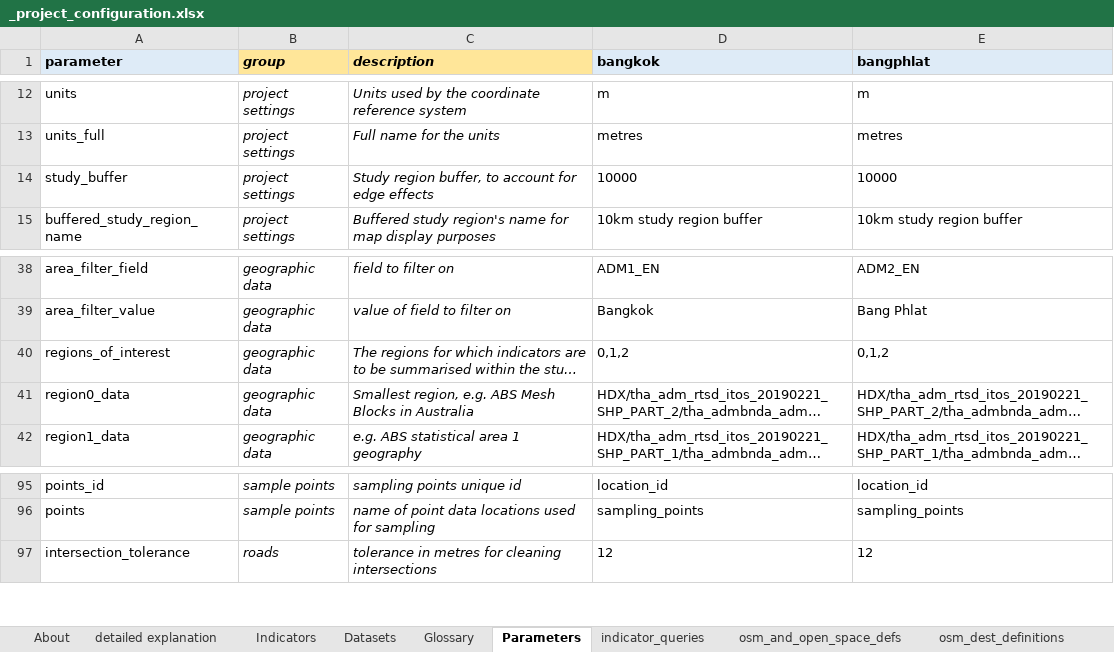
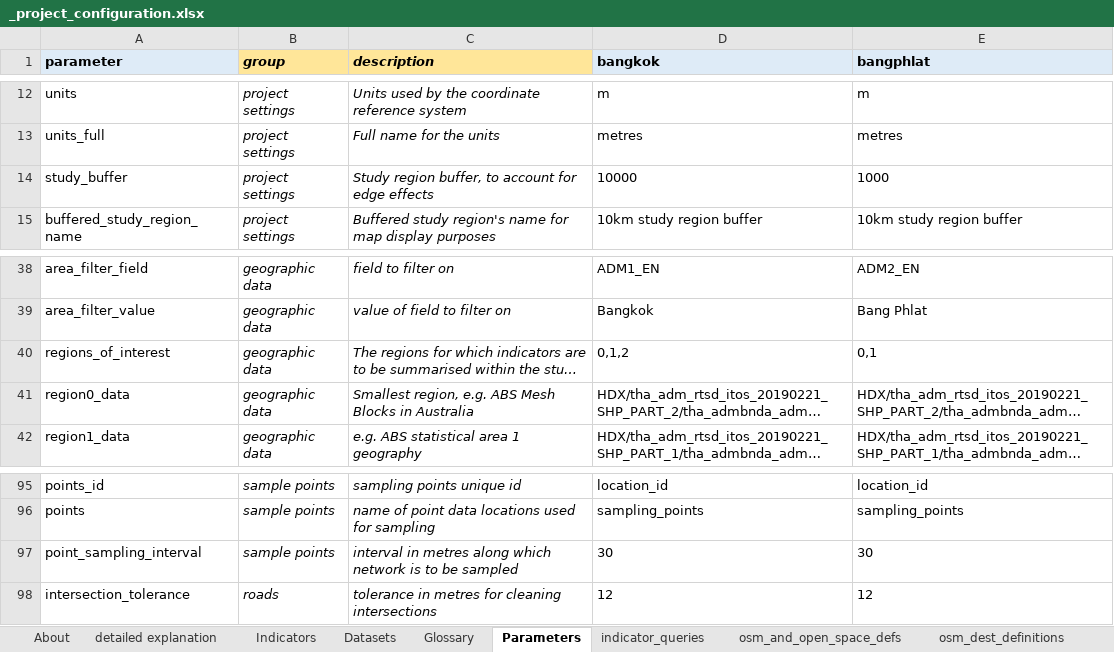
Before and after one commit to carlhiggs/spatial-urban-indicators, an Excel workbook: process/_project_configuration.xlsx, sheet Parameters, drawn as a sheet; only a part is shown, gaps mark what is left out; long unchanged cells end in …; values as stored, in another font and other column widths than the file's, no borders; the diff names each change by its address in the sheet, - before the commit and + after, or states it on an @@ line.

Commit message:
updated scripts for more robust treatment of alternate study regions; now also creates sample points (mapping of these is currently a bit clumsy)

```diff
--- a/process/_project_configuration.xlsx (sheet Parameters)
+++ b/process/_project_configuration.xlsx (sheet Parameters)
-E14 (bangphlat): 10000
+E14 (bangphlat): 1000
-E40 (bangphlat): 0,1,2
+E40 (bangphlat): 0,1
+row 97: point_sampling_interval | sample points | interval in metres along which network is to be sampled | 30 | 30
```
Also changed, not shown: 4 other files.
